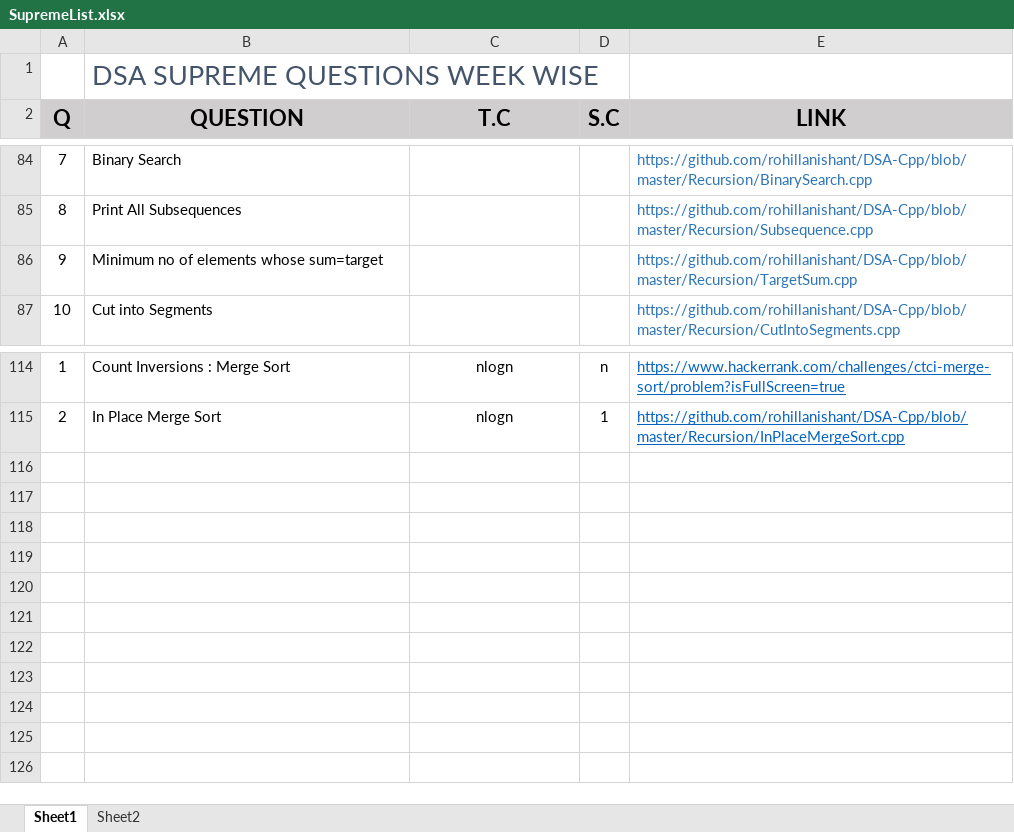
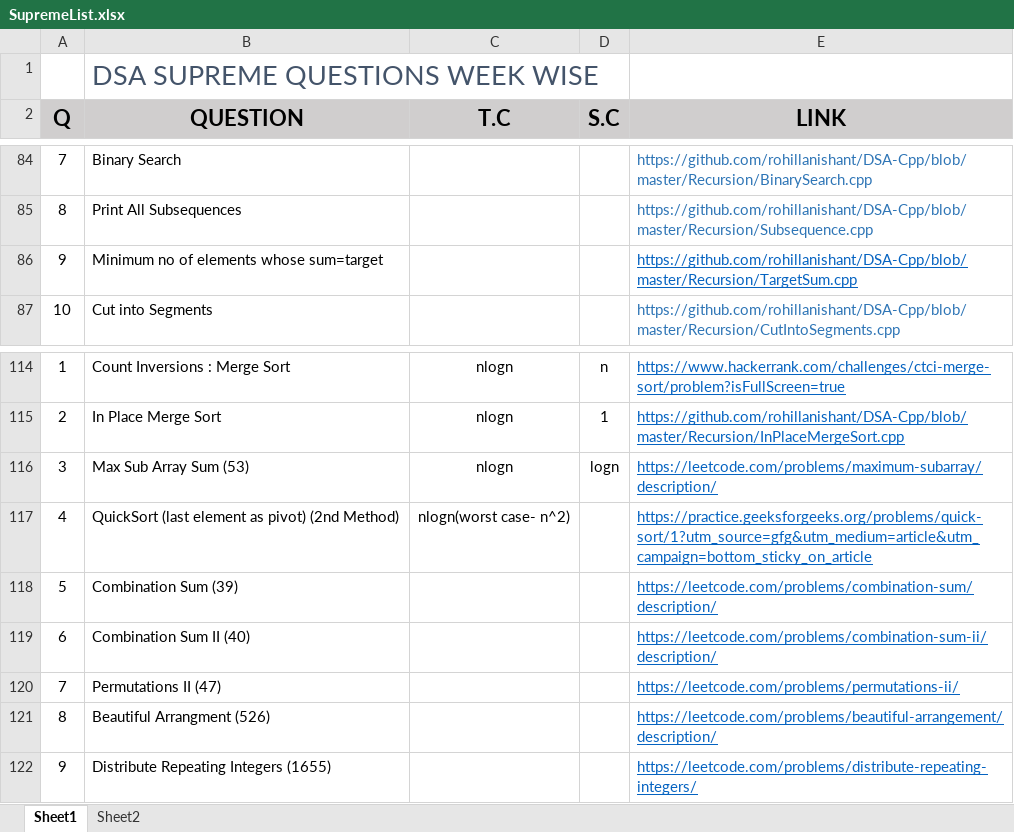
Before and after one commit to rohillanishant/DSA-Cpp, an Excel workbook: Notes/SupremeList.xlsx, sheet Sheet1, drawn as a sheet; only a part is shown, gaps mark what is left out; values as stored, in another font and other column widths than the file's, no borders; the diff names each change by its address in the sheet, - before the commit and + after, or states it on an @@ line.

```diff
--- a/Notes/SupremeList.xlsx (sheet Sheet1)
+++ b/Notes/SupremeList.xlsx (sheet Sheet1)
@@ E86 underline: off → on, text colour: #2E75B6 → #0563C1 @@
+row 116: 3 | Max Sub Array Sum (53) | nlogn | logn | https://leetcode.com/problems/maximum-subarray/description/
+row 117: 4 | QuickSort (last element as pivot) (2nd Method) | nlogn(worst case- n^2) |  | https://practice.geeksforgeeks.org/problems/quick-sort/1?utm_source=gfg&utm_medium=article&utm_campaign=bottom_sticky_on_article
+row 118: 5 | Combination Sum (39) |  |  | https://leetcode.com/problems/combination-sum/description/
+row 119: 6 | Combination Sum II (40) |  |  | https://leetcode.com/problems/combination-sum-ii/description/
+row 120: 7 | Permutations II (47) |  |  | https://leetcode.com/problems/permutations-ii/
+row 121: 8 | Beautiful Arrangment (526) |  |  | https://leetcode.com/problems/beautiful-arrangement/description/
+row 122: 9 | Distribute Repeating Integers (1655) |  |  | https://leetcode.com/problems/distribute-repeating-integers/
```
Also changed, not shown: 3 other files.
